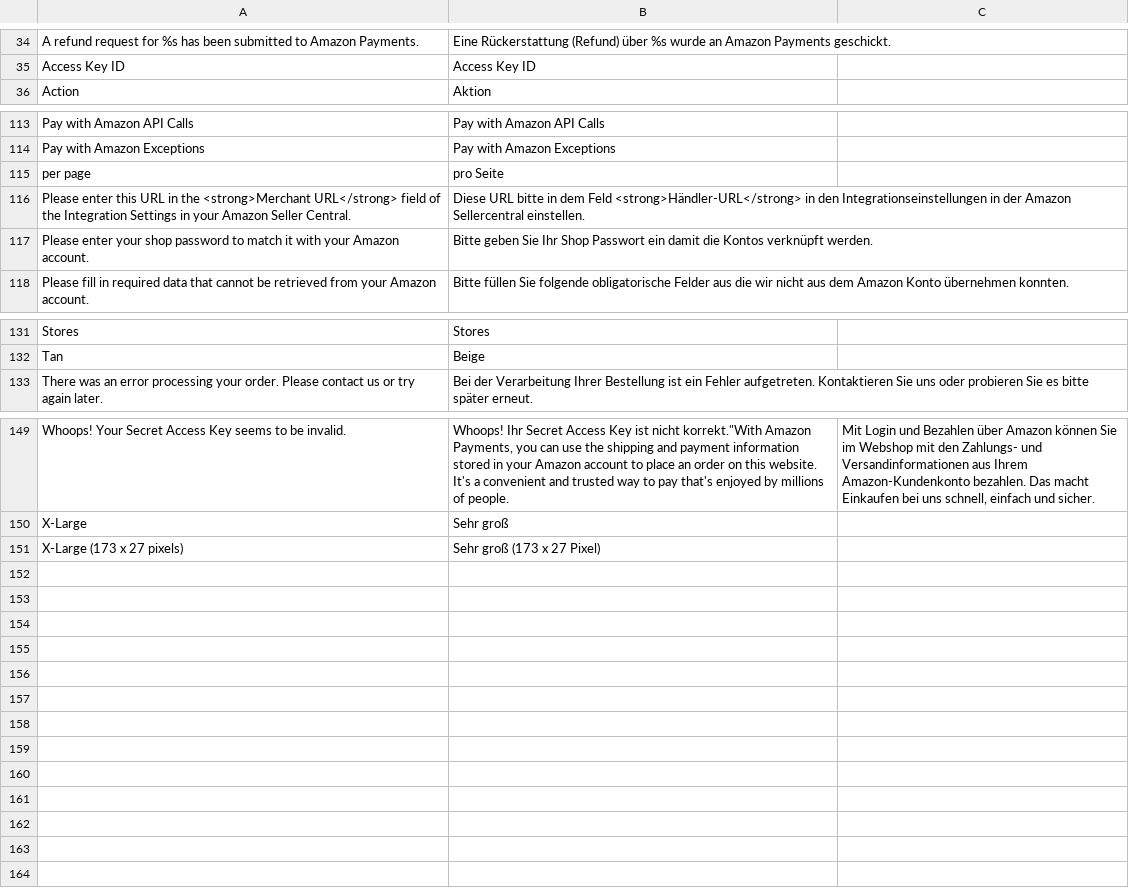
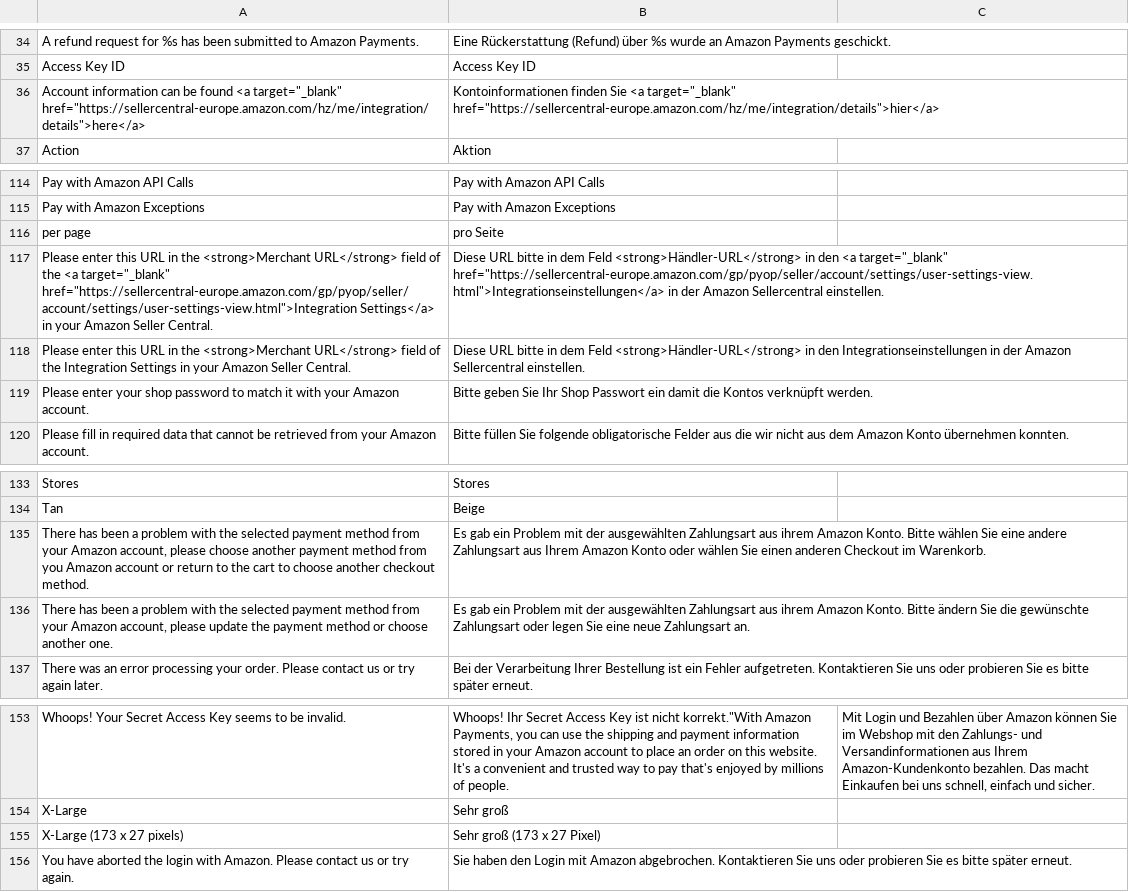
Before and after one commit to kirchbergerknorr/Creativestyle_AmazonPayments, a CSV file: app/locale/de_DE/Creativestyle_AmazonPayments.csv, drawn as a sheet; only a part is shown, gaps mark what is left out.

```diff
--- a/app/locale/de_DE/Creativestyle_AmazonPayments.csv
+++ b/app/locale/de_DE/Creativestyle_AmazonPayments.csv
@@ -35,2 +35,3 @@
 "Access Key ID","Access Key ID"
+"Account information can be found <a target=""_blank"" href=""https://sellercentral-europe.amazon.com/hz/me/integration/details"">here</a>","Kontoinformationen finden Sie <a target=""_blank"" href=""https://sellercentral-europe.amazon.com/hz/me/integration/details"">hier</a>"
 "Action","Aktion"
@@ -115,2 +116,3 @@
 "per page","pro Seite"
+"Please enter this URL in the <strong>Merchant URL</strong> field of the <a target=""_blank"" href=""https://sellercentral-europe.amazon.com/gp/pyop/seller/account/settings/user-settings-view.html"">Integration Settings</a> in your Amazon Seller Central.","Diese URL bitte in dem Feld <strong>Händler-URL</strong> in den <a target=""_blank"" href=""https://sellercentral-europe.amazon.com/gp/pyop/seller/account/settings/user-settings-view.html"">Integrationseinstellungen</a> in der Amazon Sellercentral einstellen."
 "Please enter this URL in the <strong>Merchant URL</strong> field of the Integration Settings in your Amazon Seller Central.","Diese URL bitte in dem Feld <strong>Händler-URL</strong> in den Integrationseinstellungen in der Amazon Sellercentral einstellen."
@@ -132,2 +134,4 @@
 "Tan","Beige"
+"There has been a problem with the selected payment method from your Amazon account, please choose another payment method from you Amazon account or return to the cart to choose another checkout method.","Es gab ein Problem mit der ausgewählten Zahlungsart aus ihrem Amazon Konto. Bitte wählen Sie eine andere Zahlungsart aus Ihrem Amazon Konto oder wählen Sie einen anderen Checkout im Warenkorb."
+"There has been a problem with the selected payment method from your Amazon account, please update the payment method or choose another one.","Es gab ein Problem mit der ausgewählten Zahlungsart aus ihrem Amazon Konto. Bitte ändern Sie die gewünschte Zahlungsart oder legen Sie eine neue Zahlungsart an."
 "There was an error processing your order. Please contact us or try again later.","Bei der Verarbeitung Ihrer Bestellung ist ein Fehler aufgetreten. Kontaktieren Sie uns oder probieren Sie es bitte später erneut."
@@ -151 +155,2 @@
 "X-Large (173 x 27 pixels)","Sehr groß (173 x 27 Pixel)"
+"You have aborted the login with Amazon. Please contact us or try again.","Sie haben den Login mit Amazon abgebrochen. Kontaktieren Sie uns oder probieren Sie es bitte später erneut."
```
Also changed, not shown: app/locale/en_GB/Creativestyle_AmazonPayments.csv, app/locale/en_US/Creativestyle_AmazonPayments.csv, 28 other files.
